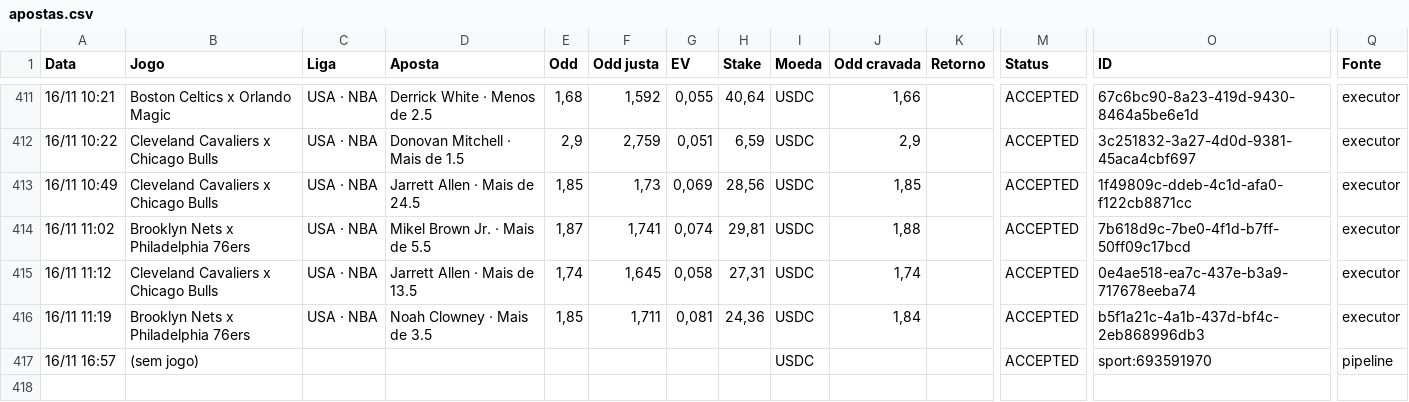
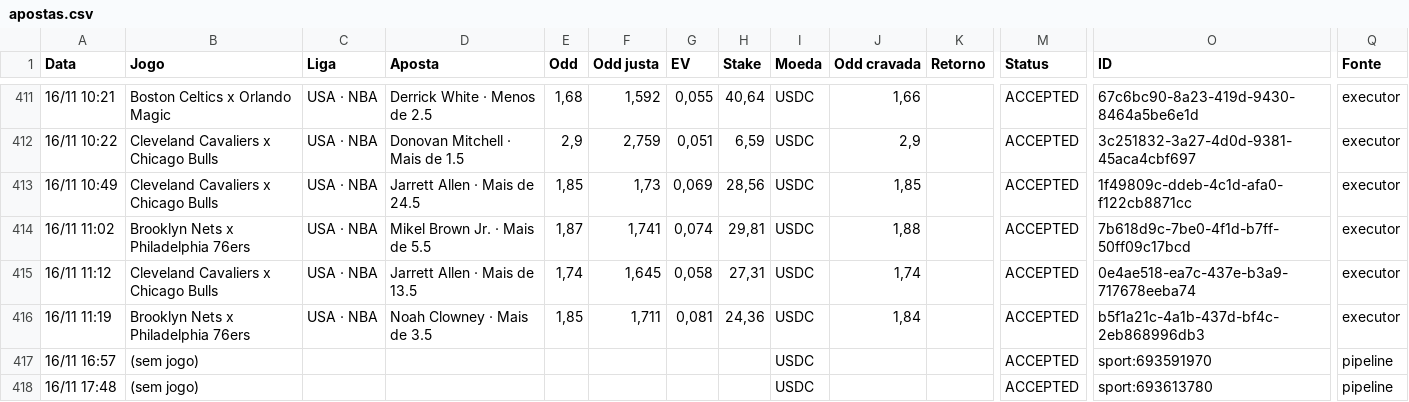
Before and after one commit to paterrx/apostas-espelho, a CSV file: apostas.csv, drawn as a sheet; only a part is shown, gaps mark what is left out; rows hold the shown columns only; the diff names each change by its address in the sheet, - before the commit and + after, or states it on an @@ line.

Commit message:
espelho: sincroniza com o extrato
Co-authored-by: OpenBot <335604065+openbotgit[bot]@users.noreply.github.com>

```diff
--- a/apostas.csv
+++ b/apostas.csv
+row 418: 16/11 17:48 | (sem jogo) |  |  |  |  |  |  | USDC |  |  | ACCEPTED | sport:693613780 | pipeline
```
